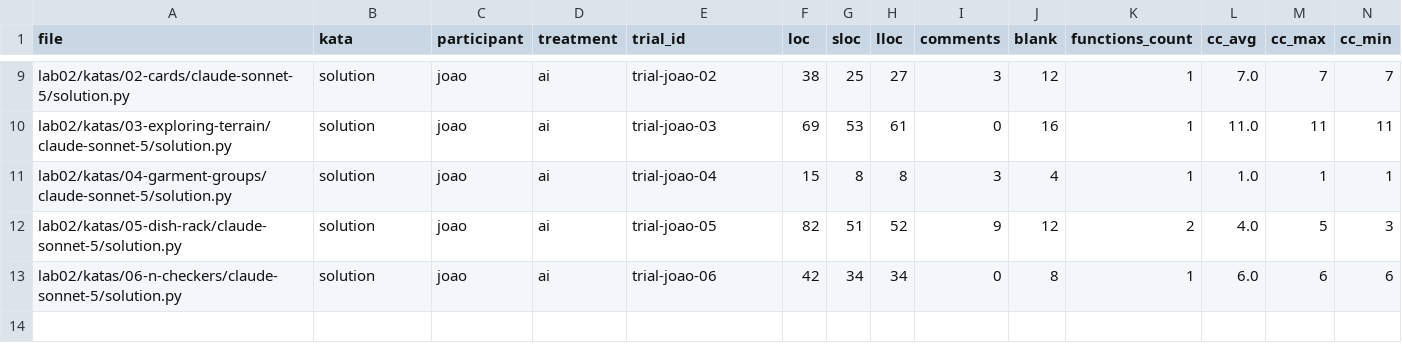
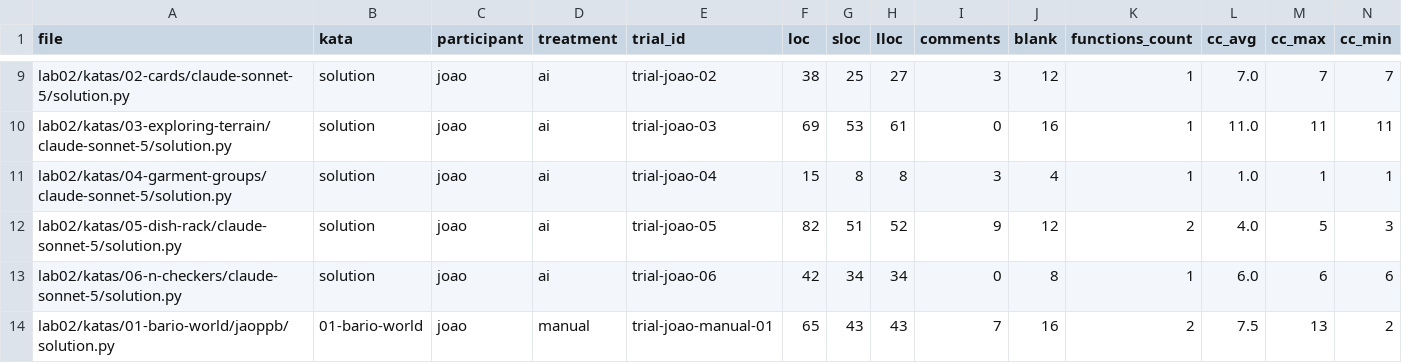
Before and after one commit to jaoppb/laboratorio-experimentacao-de-software, a CSV file: lab02/dados/metrics.csv, drawn as a sheet; only a part is shown, gaps mark what is left out; rows hold the shown columns only; the diff names each change by its address in the sheet, - before the commit and + after, or states it on an @@ line.

```diff
--- a/lab02/dados/metrics.csv
+++ b/lab02/dados/metrics.csv
+row 14: lab02/katas/01-bario-world/jaoppb/solution.py | 01-bario-world | joao | manual | trial-joao-manual-01 | 65 | 43 | 43 | 7 | 16 | 2 | 7.5 | 13 | 2
```
Also changed, not shown: lab02/dados/trials.csv, 1 other file.
